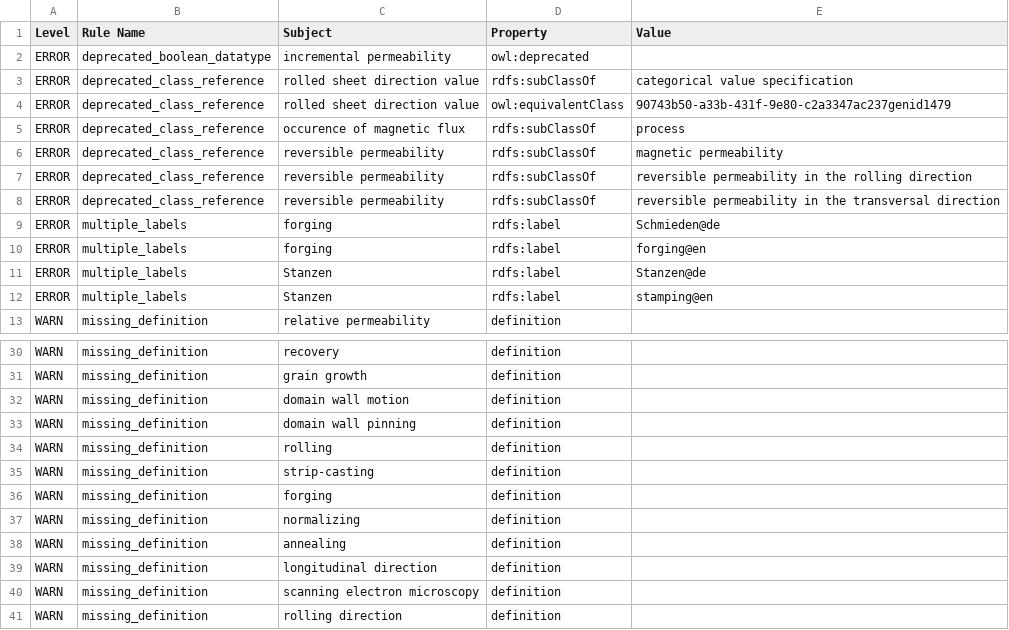
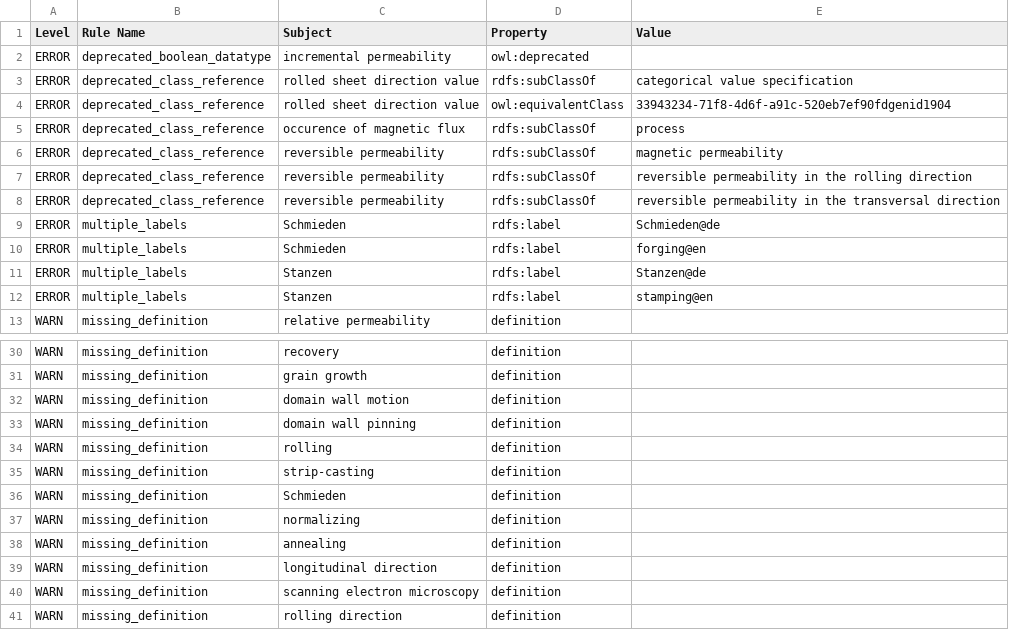
Before and after one commit to cmllezr/NOES-Onto, a TSV file: src/ontology/reports/noes-edit.owl-obo-report.tsv, drawn as a sheet; only a part is shown, gaps mark what is left out.

```diff
--- a/src/ontology/reports/noes-edit.owl-obo-report.tsv
+++ b/src/ontology/reports/noes-edit.owl-obo-report.tsv
@@ -3,3 +3,3 @@ ERROR	deprecated_boolean_datatype	incremental permeability	owl:deprecated
 ERROR	deprecated_class_reference	rolled sheet direction value	rdfs:subClassOf	categorical value specification
-ERROR	deprecated_class_reference	rolled sheet direction value	owl:equivalentClass	90743b50-a33b-431f-9e80-c2a3347ac237genid1479
+ERROR	deprecated_class_reference	rolled sheet direction value	owl:equivalentClass	33943234-71f8-4d6f-a91c-520eb7ef90fdgenid1904
 ERROR	deprecated_class_reference	occurence of magnetic flux	rdfs:subClassOf	process
@@ -8,4 +8,4 @@ ERROR	deprecated_class_reference	reversible permeability	rdfs:subClassOf	reversi
 ERROR	deprecated_class_reference	reversible permeability	rdfs:subClassOf	reversible permeability in the transversal direction
-ERROR	multiple_labels	forging	rdfs:label	Schmieden@de
-ERROR	multiple_labels	forging	rdfs:label	forging@en
+ERROR	multiple_labels	Schmieden	rdfs:label	Schmieden@de
+ERROR	multiple_labels	Schmieden	rdfs:label	forging@en
 ERROR	multiple_labels	Stanzen	rdfs:label	Stanzen@de
@@ -35,3 +35,3 @@ WARN	missing_definition	rolling	definition
 WARN	missing_definition	strip-casting	definition	
-WARN	missing_definition	forging	definition	
+WARN	missing_definition	Schmieden	definition	
 WARN	missing_definition	normalizing	definition	
```
Also changed, not shown: 29 other files.
